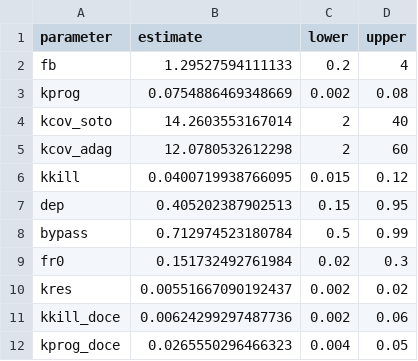
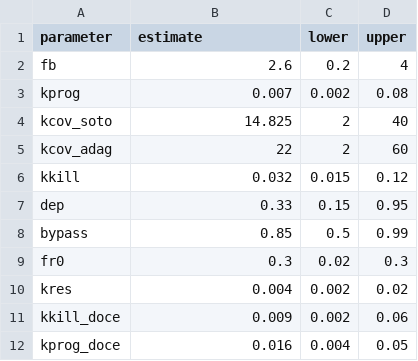
Before and after one commit to abhitrades67-coder/KRAS-G12C-inhibitor, a CSV file: results/calibration_fit.csv, drawn as a sheet.

```diff
--- a/results/calibration_fit.csv
+++ b/results/calibration_fit.csv
@@ -1,12 +1,12 @@
 parameter,estimate,lower,upper
-fb,1.29527594111133,0.2,4
-kprog,0.0754886469348669,0.002,0.08
-kcov_soto,14.2603553167014,2,40
-kcov_adag,12.0780532612298,2,60
-kkill,0.0400719938766095,0.015,0.12
-dep,0.405202387902513,0.15,0.95
-bypass,0.712974523180784,0.5,0.99
-fr0,0.151732492761984,0.02,0.3
-kres,0.00551667090192437,0.002,0.02
-kkill_doce,0.00624299297487736,0.002,0.06
-kprog_doce,0.0265550296466323,0.004,0.05
+fb,2.6,0.2,4
+kprog,0.007,0.002,0.08
+kcov_soto,14.825,2,40
+kcov_adag,22,2,60
+kkill,0.032,0.015,0.12
+dep,0.33,0.15,0.95
+bypass,0.85,0.5,0.99
+fr0,0.3,0.02,0.3
+kres,0.004,0.002,0.02
+kkill_doce,0.009,0.002,0.06
+kprog_doce,0.016,0.004,0.05
```
Also changed, not shown: results/calibration_targets_vs_pred.csv, 2 other files.
